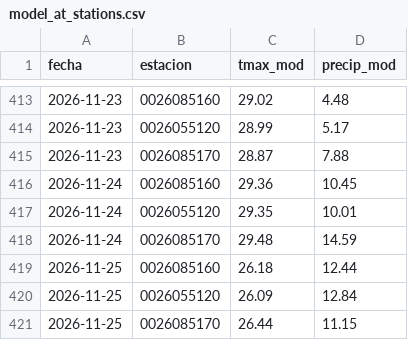
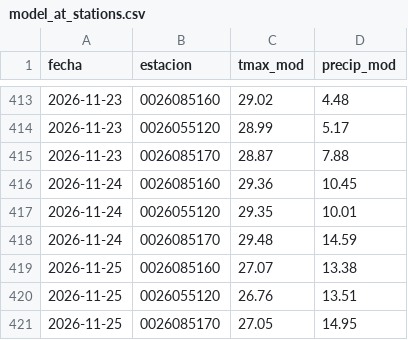
Before and after one commit to al3jandroangel/sat-incendios-cali, a CSV file: data/model_at_stations.csv, drawn as a sheet; only a part is shown, gaps mark what is left out.

```diff
--- a/data/model_at_stations.csv
+++ b/data/model_at_stations.csv
@@ -418,4 +418,4 @@ fecha,estacion,tmax_mod,precip_mod
 2026-11-24,0026085170,29.48,14.59
-2026-11-25,0026085160,26.18,12.44
-2026-11-25,0026055120,26.09,12.84
-2026-11-25,0026085170,26.44,11.15
+2026-11-25,0026085160,27.07,13.38
+2026-11-25,0026055120,26.76,13.51
+2026-11-25,0026085170,27.05,14.95
```
Also changed, not shown: 2 other files.
